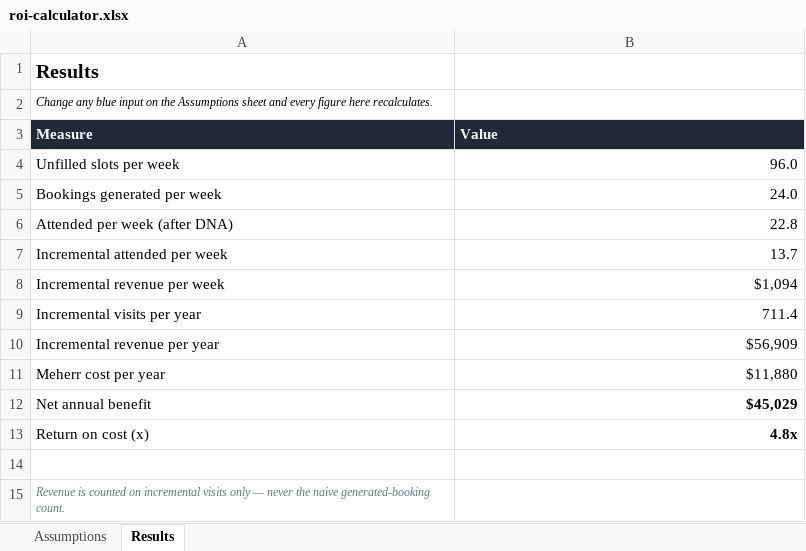
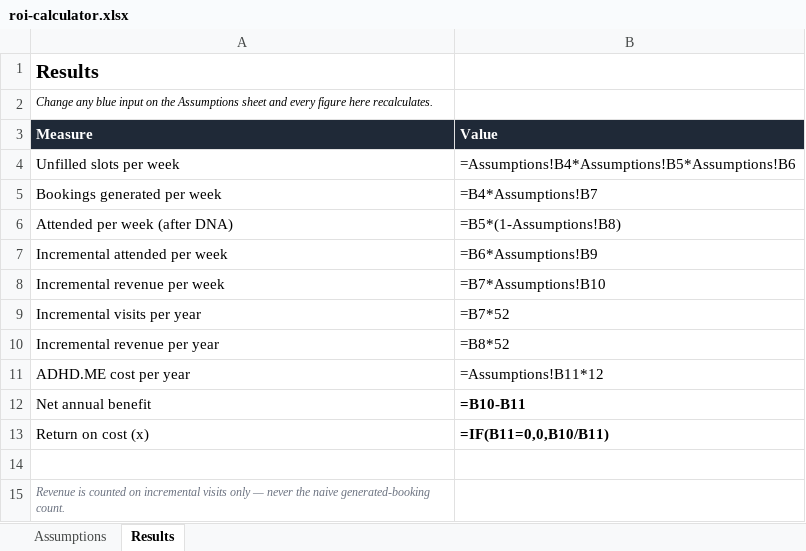
Before and after one commit to Stef-01/adhd.me, an Excel workbook: reports/roi-calculator.xlsx, sheet Results, drawn as a sheet; values as stored, in another font and other column widths than the file's, no borders; formulas without a stored value are shown as written; removed rows and columns are numbered as before the commit, all else as after; the diff names each change by its address in the sheet, - before the commit and + after, or states it on an @@ line.

Commit message:
Finish the rename: careyield -> adhd-me across identifiers, env and collateral
Nine ADHDME_* env vars, ten global store keys, the demo/session storage keys and the
docs. Regenerated the ROI workbook from its script so the spreadsheet's own cells no
longer carry the old brand, and dropped the two stale collateral binaries — .gitignore
already intends that class untracked and pnpm test rebuilds both under the new name.

Made the e2e port overridable via E2E_PORT: a stale server on 3100 made the suite
unrunnable, and 'the e2e cannot start' reads like a product failure.

Verify: typecheck clean, 2493 tests, build clean, audit gate PASS.

```diff
--- a/reports/roi-calculator.xlsx (sheet Results)
+++ b/reports/roi-calculator.xlsx (sheet Results)
-B4 (Value): 96.0
+B4 (Value): =Assumptions!B4*Assumptions!B5*Assumptions!B6
-B5 (Value): 24.0
+B5 (Value): =B4*Assumptions!B7
-B6 (Value): 22.8
+B6 (Value): =B5*(1-Assumptions!B8)
-B7 (Value): 13.7
+B7 (Value): =B6*Assumptions!B9
-B8 (Value): $1,094
+B8 (Value): =B7*Assumptions!B10
-B9 (Value): 711.4
+B9 (Value): =B7*52
-B10 (Value): $56,909
+B10 (Value): =B8*52
-row 11: Meherr cost per year | $11,880
+row 11: ADHD.ME cost per year | =Assumptions!B11*12
-B12 (Value): $45,029
+B12 (Value): =B10-B11
-B13 (Value): 4.8x
+B13 (Value): =IF(B11=0,0,B10/B11)
```
Also changed, not shown: sheet Assumptions, 56 other files.
